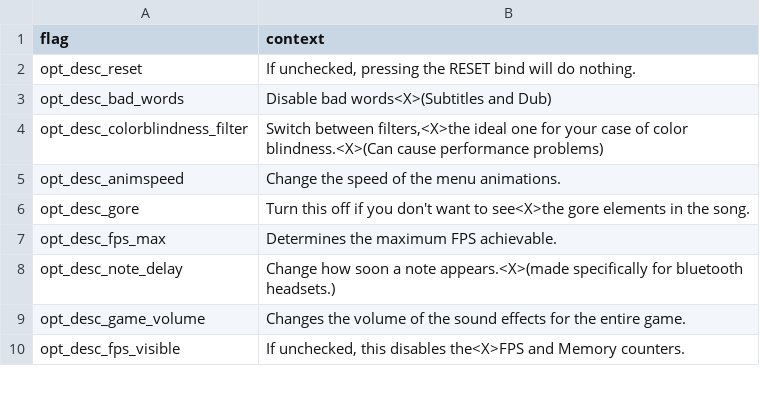
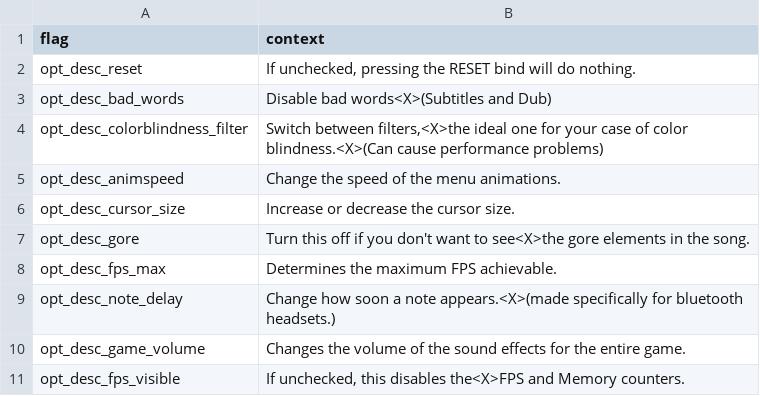
Before and after one commit to MatheusSilver/Deboa-Deboa, a TSV file: assets/locales/en-US/optionDesc.tsv, drawn as a sheet; only a part is shown; the diff names each change by its address in the sheet, - before the commit and + after, or states it on an @@ line.

```diff
--- a/assets/locales/en-US/optionDesc.tsv
+++ b/assets/locales/en-US/optionDesc.tsv
+row 6: opt_desc_cursor_size | Increase or decrease the cursor size.
```
Also changed, not shown: assets/locales/en-US/optionName.tsv, assets/locales/pt-BR/optionDesc.tsv, 4 other files.
